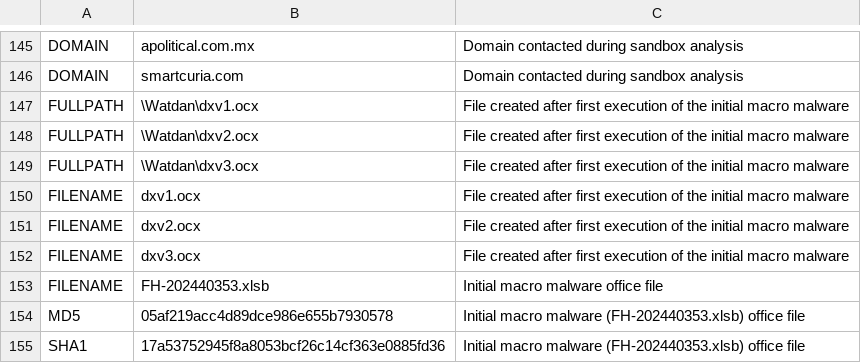
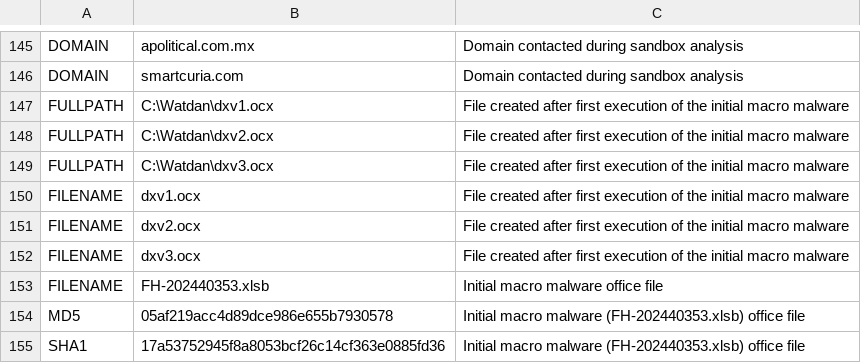
Before and after one commit to hvs-consulting/ioc_signatures, a CSV file: Quackbot/HvS_Quackbot_2022-04_IOCs.csv, drawn as a sheet; only a part is shown, gaps mark what is left out.

Commit message:
Fixed 3 path names in Quackbot IoCs

```diff
--- a/Quackbot/HvS_Quackbot_2022-04_IOCs.csv
+++ b/Quackbot/HvS_Quackbot_2022-04_IOCs.csv
@@ -146,5 +146,5 @@ DOMAIN,apolitical.com.mx,Domain contacted during sandbox analysis
 DOMAIN,smartcuria.com,Domain contacted during sandbox analysis
-FULLPATH,\Watdan\dxv1.ocx,File created after first execution of the initial macro malware
-FULLPATH,\Watdan\dxv2.ocx,File created after first execution of the initial macro malware
-FULLPATH,\Watdan\dxv3.ocx,File created after first execution of the initial macro malware
+FULLPATH,C:\Watdan\dxv1.ocx,File created after first execution of the initial macro malware
+FULLPATH,C:\Watdan\dxv2.ocx,File created after first execution of the initial macro malware
+FULLPATH,C:\Watdan\dxv3.ocx,File created after first execution of the initial macro malware
 FILENAME,dxv1.ocx,File created after first execution of the initial macro malware
```
